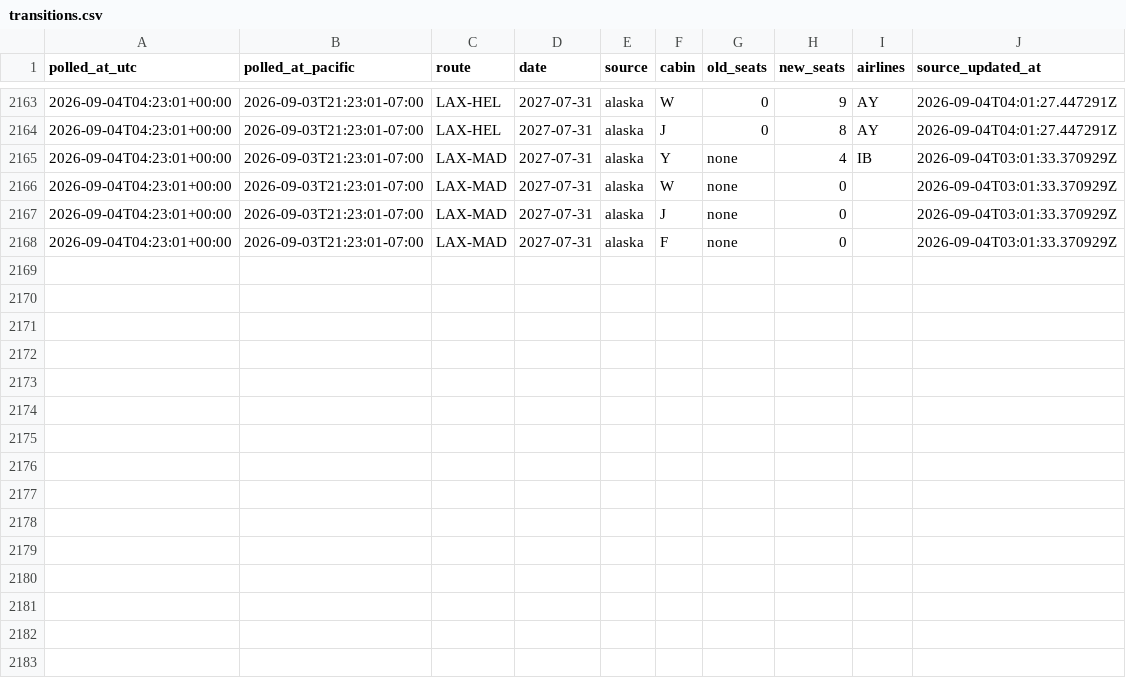
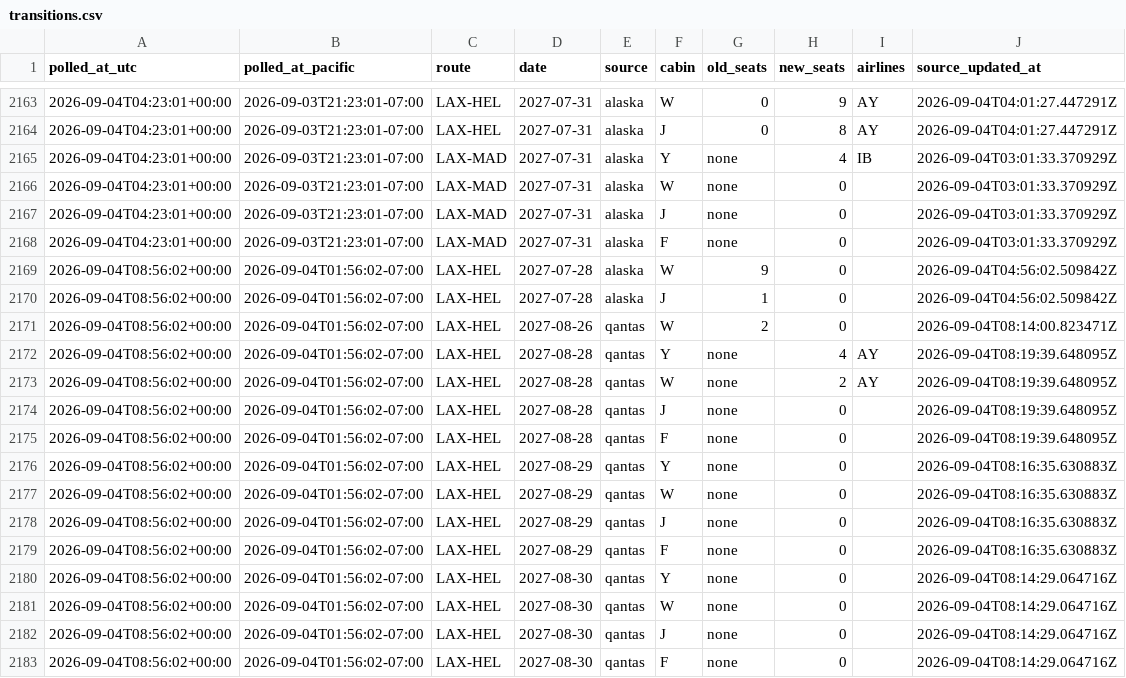
Before and after one commit to kanderson06/flight-award-tracker, a CSV file: transitions.csv, drawn as a sheet; only a part is shown, gaps mark what is left out; the diff names each change by its address in the sheet, - before the commit and + after, or states it on an @@ line.

```diff
--- a/transitions.csv
+++ b/transitions.csv
+row 2169: 2026-09-04T08:56:02+00:00 | 2026-09-04T01:56:02-07:00 | LAX-HEL | 2027-07-28 | alaska | W | 9 | 0 |  | 2026-09-04T04:56:02.509842Z
+row 2170: 2026-09-04T08:56:02+00:00 | 2026-09-04T01:56:02-07:00 | LAX-HEL | 2027-07-28 | alaska | J | 1 | 0 |  | 2026-09-04T04:56:02.509842Z
+row 2171: 2026-09-04T08:56:02+00:00 | 2026-09-04T01:56:02-07:00 | LAX-HEL | 2027-08-26 | qantas | W | 2 | 0 |  | 2026-09-04T08:14:00.823471Z
+row 2172: 2026-09-04T08:56:02+00:00 | 2026-09-04T01:56:02-07:00 | LAX-HEL | 2027-08-28 | qantas | Y | none | 4 | AY | 2026-09-04T08:19:39.648095Z
+row 2173: 2026-09-04T08:56:02+00:00 | 2026-09-04T01:56:02-07:00 | LAX-HEL | 2027-08-28 | qantas | W | none | 2 | AY | 2026-09-04T08:19:39.648095Z
+row 2174: 2026-09-04T08:56:02+00:00 | 2026-09-04T01:56:02-07:00 | LAX-HEL | 2027-08-28 | qantas | J | none | 0 |  | 2026-09-04T08:19:39.648095Z
+row 2175: 2026-09-04T08:56:02+00:00 | 2026-09-04T01:56:02-07:00 | LAX-HEL | 2027-08-28 | qantas | F | none | 0 |  | 2026-09-04T08:19:39.648095Z
+row 2176: 2026-09-04T08:56:02+00:00 | 2026-09-04T01:56:02-07:00 | LAX-HEL | 2027-08-29 | qantas | Y | none | 0 |  | 2026-09-04T08:16:35.630883Z
+row 2177: 2026-09-04T08:56:02+00:00 | 2026-09-04T01:56:02-07:00 | LAX-HEL | 2027-08-29 | qantas | W | none | 0 |  | 2026-09-04T08:16:35.630883Z
+row 2178: 2026-09-04T08:56:02+00:00 | 2026-09-04T01:56:02-07:00 | LAX-HEL | 2027-08-29 | qantas | J | none | 0 |  | 2026-09-04T08:16:35.630883Z
+row 2179: 2026-09-04T08:56:02+00:00 | 2026-09-04T01:56:02-07:00 | LAX-HEL | 2027-08-29 | qantas | F | none | 0 |  | 2026-09-04T08:16:35.630883Z
+row 2180: 2026-09-04T08:56:02+00:00 | 2026-09-04T01:56:02-07:00 | LAX-HEL | 2027-08-30 | qantas | Y | none | 0 |  | 2026-09-04T08:14:29.064716Z
+row 2181: 2026-09-04T08:56:02+00:00 | 2026-09-04T01:56:02-07:00 | LAX-HEL | 2027-08-30 | qantas | W | none | 0 |  | 2026-09-04T08:14:29.064716Z
+row 2182: 2026-09-04T08:56:02+00:00 | 2026-09-04T01:56:02-07:00 | LAX-HEL | 2027-08-30 | qantas | J | none | 0 |  | 2026-09-04T08:14:29.064716Z
+row 2183: 2026-09-04T08:56:02+00:00 | 2026-09-04T01:56:02-07:00 | LAX-HEL | 2027-08-30 | qantas | F | none | 0 |  | 2026-09-04T08:14:29.064716Z
```
Also changed, not shown: 2 other files.
